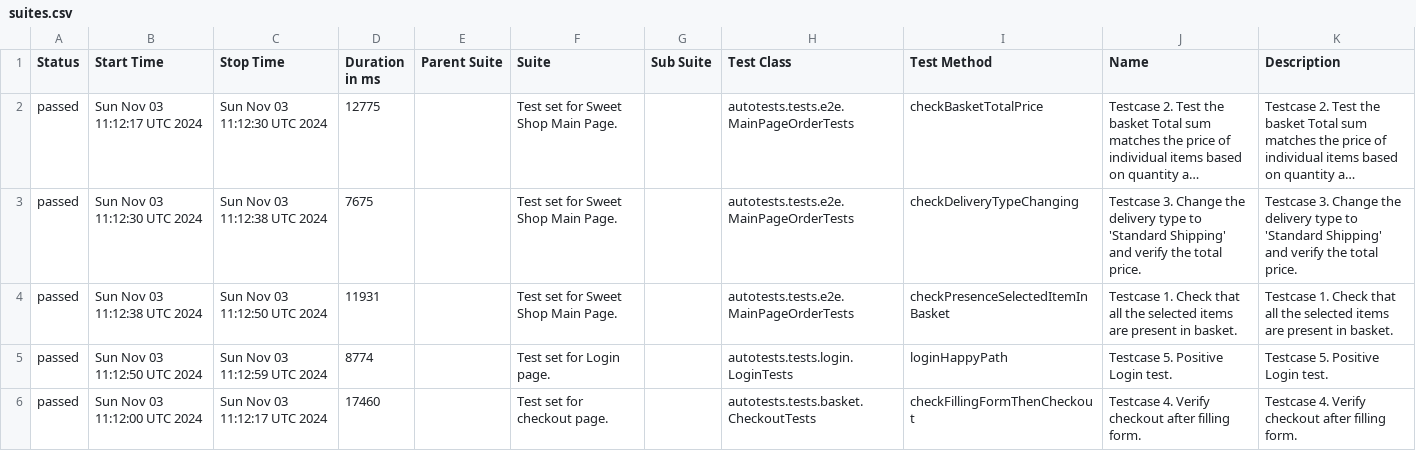
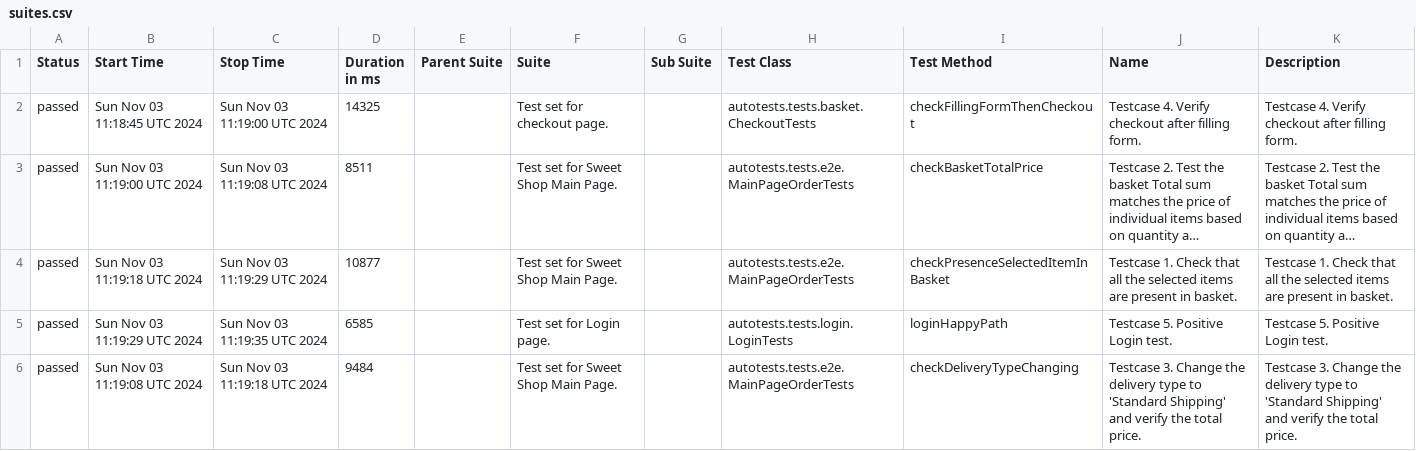
Before and after one commit to xt4k/RakutenSweetShop, a CSV file: data/suites.csv, drawn as a sheet; long unchanged cells end in …; removed rows and columns are numbered as before the commit, all else as after; the diff names each change by its address in the sheet, - before the commit and + after, or states it on an @@ line.

```diff
--- a/data/suites.csv
+++ b/data/suites.csv
+row 2: passed | Sun Nov 03 11:18:45 UTC 2024 | Sun Nov 03 11:19:00 UTC 2024 | 14325 |  | Test set for checkout page. |  | autotests.tests.basket.CheckoutTests | checkFillingFormThenCheckout | Testcase 4. Verify checkout after filling form. | Testcase 4. Verify checkout after filling form.
-B3 (Start Time): Sun Nov 03 11:12:17 UTC 2024
+B3 (Start Time): Sun Nov 03 11:19:00 UTC 2024
-C3 (Stop Time): Sun Nov 03 11:12:30 UTC 2024
+C3 (Stop Time): Sun Nov 03 11:19:08 UTC 2024
-D3 (Duration in ms): 12775
+D3 (Duration in ms): 8511
-row 3: passed | Sun Nov 03 11:12:30 UTC 2024 | Sun Nov 03 11:12:38 UTC 2024 | 7675 |  | Test set for Sweet Shop Main Page. |  | autotests.tests.e2e.MainPageOrderTests | checkDeliveryTypeChanging | Testcase 3. Change the delivery type to 'Standard Shipping' and verify the total price. | Testcase 3. Change the delivery type to 'Standard Shipping' and verify the total price.
-B4 (Start Time): Sun Nov 03 11:12:38 UTC 2024
+B4 (Start Time): Sun Nov 03 11:19:18 UTC 2024
-C4 (Stop Time): Sun Nov 03 11:12:50 UTC 2024
+C4 (Stop Time): Sun Nov 03 11:19:29 UTC 2024
-D4 (Duration in ms): 11931
+D4 (Duration in ms): 10877
-B5 (Start Time): Sun Nov 03 11:12:50 UTC 2024
+B5 (Start Time): Sun Nov 03 11:19:29 UTC 2024
-C5 (Stop Time): Sun Nov 03 11:12:59 UTC 2024
+C5 (Stop Time): Sun Nov 03 11:19:35 UTC 2024
-D5 (Duration in ms): 8774
+D5 (Duration in ms): 6585
-row 6: passed | Sun Nov 03 11:12:00 UTC 2024 | Sun Nov 03 11:12:17 UTC 2024 | 17460 |  | Test set for checkout page. |  | autotests.tests.basket.CheckoutTests | checkFillingFormThenCheckout | Testcase 4. Verify checkout after filling form. | Testcase 4. Verify checkout after filling form.
+row 6: passed | Sun Nov 03 11:19:08 UTC 2024 | Sun Nov 03 11:19:18 UTC 2024 | 9484 |  | Test set for Sweet Shop Main Page. |  | autotests.tests.e2e.MainPageOrderTests | checkDeliveryTypeChanging | Testcase 3. Change the delivery type to 'Standard Shipping' and verify the total price. | Testcase 3. Change the delivery type to 'Standard Shipping' and verify the total price.
```
Also changed, not shown: data/behaviors.csv, 36 other files.
